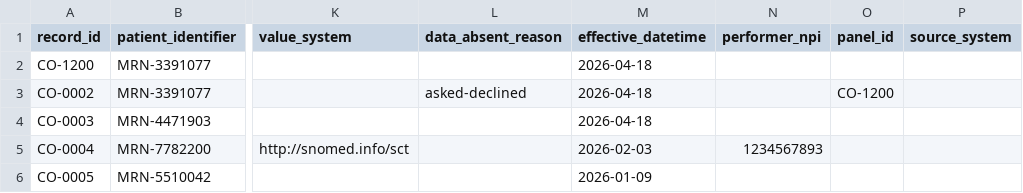
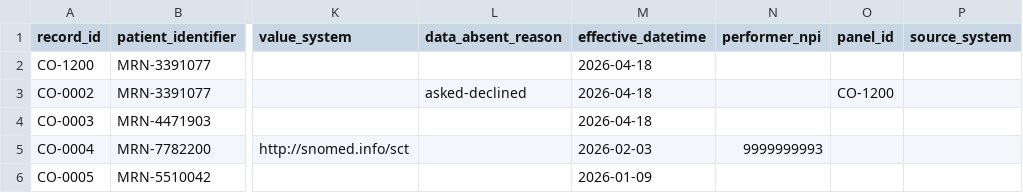
Before and after one commit to HealthSamurai/payerbox-docs, a CSV file: assets/data-integration/clinical_observations.csv, drawn as a sheet; only a part is shown, gaps mark what is left out; the diff names each change by its address in the sheet, - before the commit and + after, or states it on an @@ line.

Commit message:
docs(data-integration): use placeholder NPIs in every example
1932108107 was a currently enumerated Michigan provider, shipped in two
templates under an invented name, and 1407006835 was malformed. Every
NPI example is now an unmistakable placeholder, one per role, so no
example can name a real person or organization.

The two feeds had also used the same numbers for opposite roles:
the organization NPI in the USCDI feed was the individual provider on
the Provider Directory page.

```diff
--- a/assets/data-integration/clinical_observations.csv
+++ b/assets/data-integration/clinical_observations.csv
-N5 (performer_npi): 1234567893
+N5 (performer_npi): 9999999993
```
Also changed, not shown: assets/data-integration/care_team.csv, assets/data-integration/coverage.csv, 20 other files.
